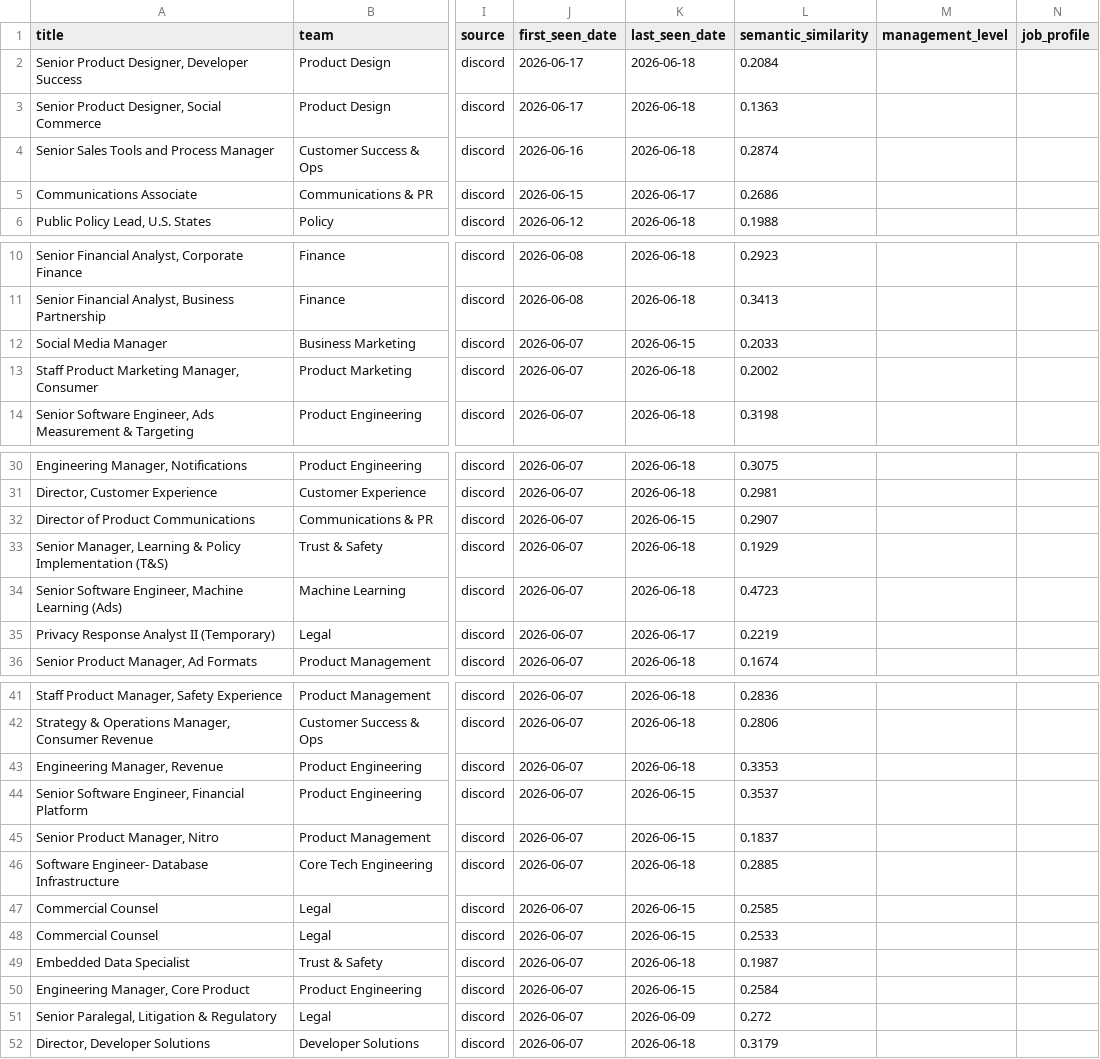
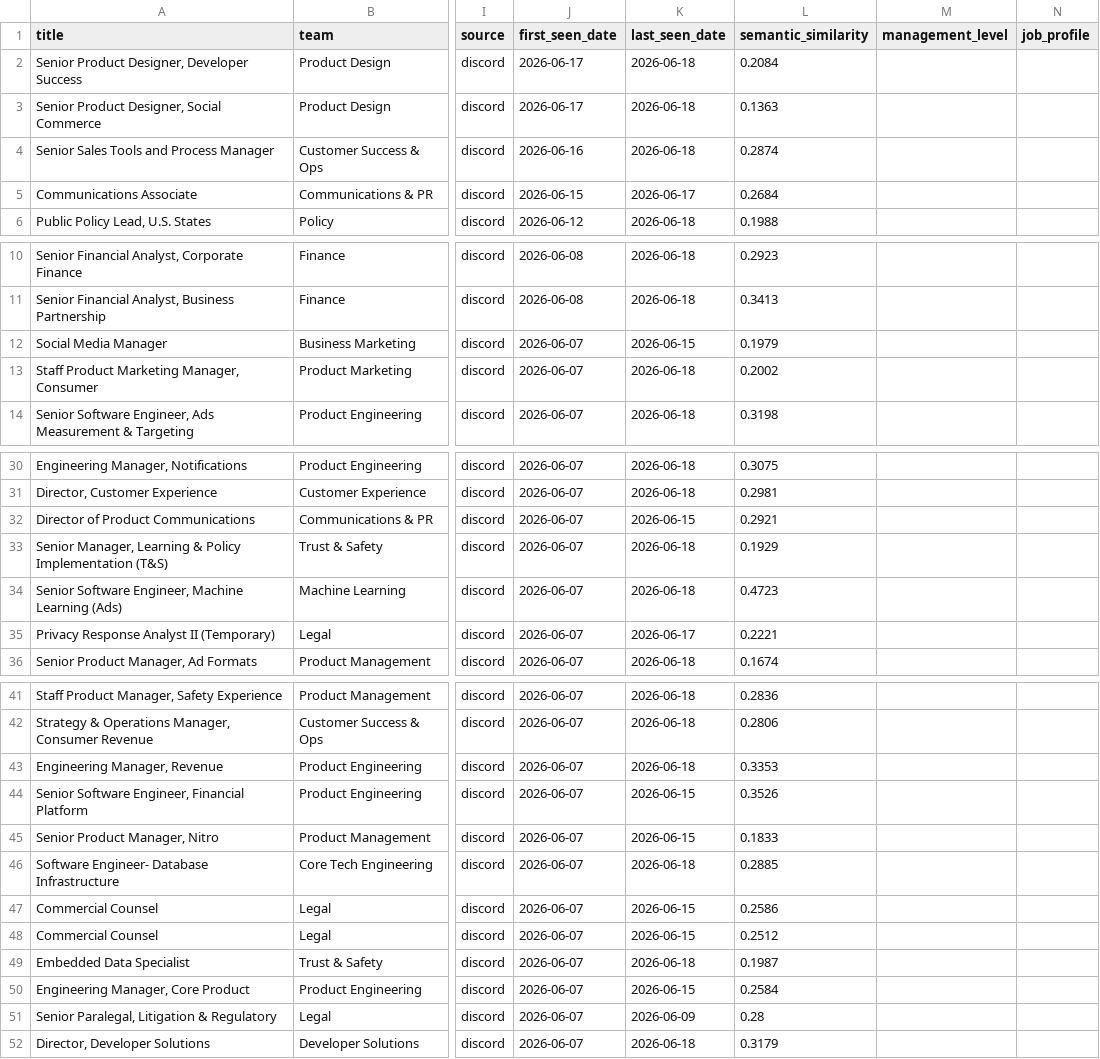
Before and after one commit to BarbaraPFloresRios/JobTracker, a CSV file: data/raw/discord_jobs.csv, drawn as a sheet; only a part is shown, gaps mark what is left out; the diff covers the shown part only; the diff names each change by its address in the sheet, - before the commit and + after, or states it on an @@ line.

```diff
--- a/data/raw/discord_jobs.csv
+++ b/data/raw/discord_jobs.csv
-L5 (semantic_similarity): 0.2686
+L5 (semantic_similarity): 0.2684
-L12 (semantic_similarity): 0.2033
+L12 (semantic_similarity): 0.1979
-L32 (semantic_similarity): 0.2907
+L32 (semantic_similarity): 0.2921
-L35 (semantic_similarity): 0.2219
+L35 (semantic_similarity): 0.2221
-L44 (semantic_similarity): 0.3537
+L44 (semantic_similarity): 0.3526
-L45 (semantic_similarity): 0.1837
+L45 (semantic_similarity): 0.1833
-L47 (semantic_similarity): 0.2585
+L47 (semantic_similarity): 0.2586
-L48 (semantic_similarity): 0.2533
+L48 (semantic_similarity): 0.2512
-L51 (semantic_similarity): 0.272
+L51 (semantic_similarity): 0.28
```
Also changed, not shown: 12 edited cells elsewhere in this file, data/raw/amazon_science_jobs.csv, data/raw/apple_jobs.csv, 15 other files.
